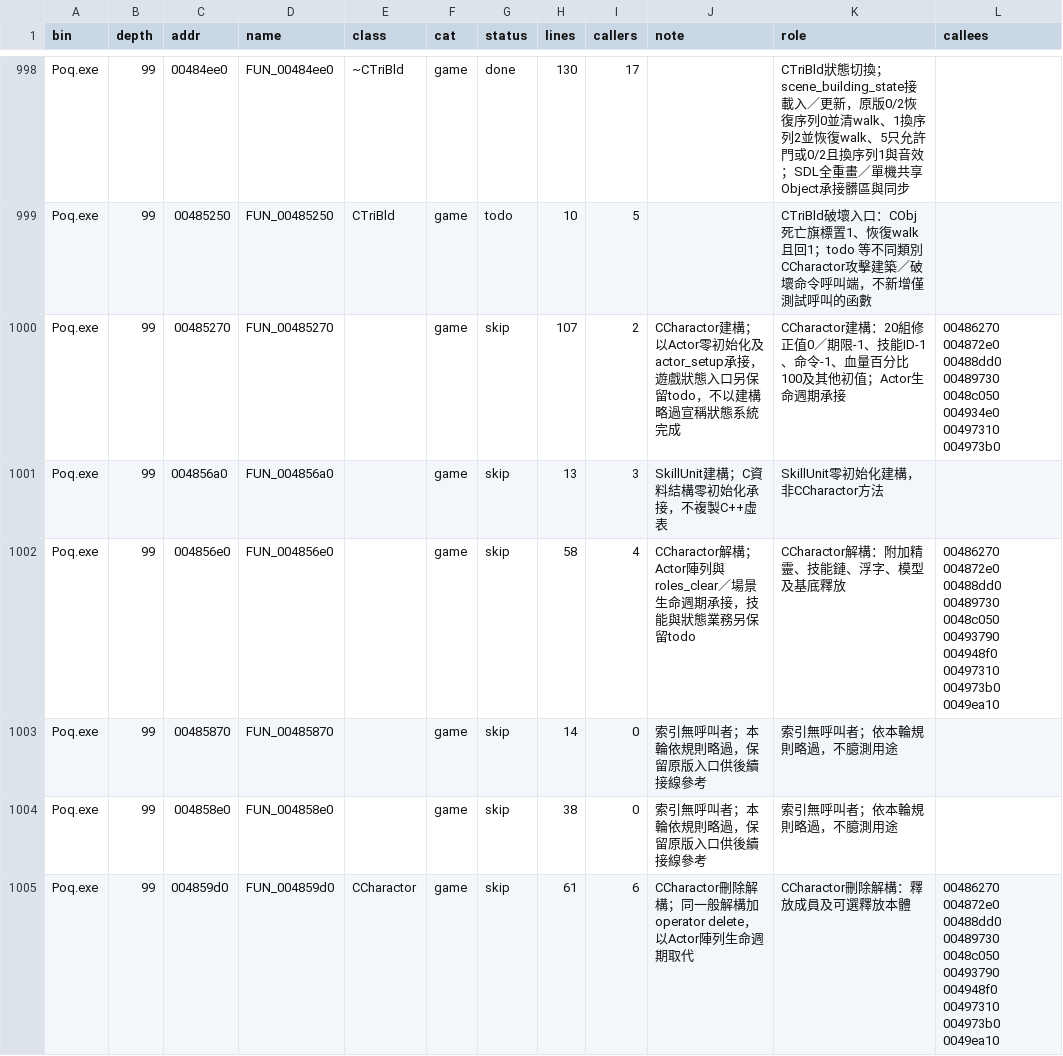
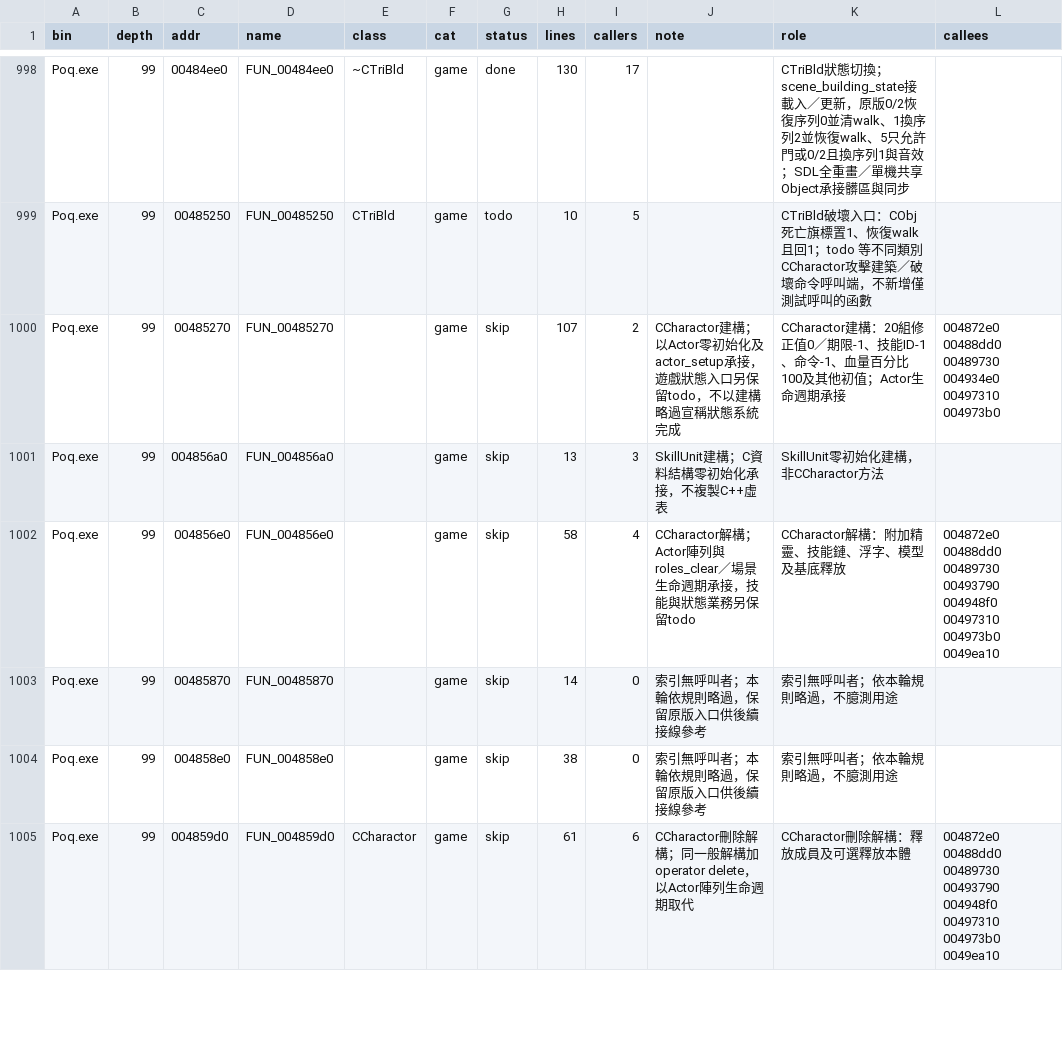
Before and after one commit to chanwunkong/SideTest, a TSV file: QinPort/FUNCS.tsv, drawn as a sheet; only a part is shown, gaps mark what is left out; the diff covers the shown part only.

```diff
--- a/QinPort/FUNCS.tsv
+++ b/QinPort/FUNCS.tsv
@@ -999,7 +999,7 @@ Poq.exe	99	00484ee0	FUN_00484ee0	~CTriBld	game	done	130	17		CTriBld狀態切換
 Poq.exe	99	00485250	FUN_00485250	CTriBld	game	todo	10	5		CTriBld破壞入口：CObj死亡旗標置1、恢復walk且回1；todo 等不同類別CCharactor攻擊建築／破壞命令呼叫端，不新增僅測試呼叫的函數	
-Poq.exe	99	00485270	FUN_00485270		game	skip	107	2	CCharactor建構；以Actor零初始化及actor_setup承接，遊戲狀態入口另保留todo，不以建構略過宣稱狀態系統完成	CCharactor建構：20組修正值0／期限-1、技能ID-1、命令-1、血量百分比100及其他初值；Actor生命週期承接	00486270 004872e0 00488dd0 00489730 0048c050 004934e0 00497310 004973b0
+Poq.exe	99	00485270	FUN_00485270		game	skip	107	2	CCharactor建構；以Actor零初始化及actor_setup承接，遊戲狀態入口另保留todo，不以建構略過宣稱狀態系統完成	CCharactor建構：20組修正值0／期限-1、技能ID-1、命令-1、血量百分比100及其他初值；Actor生命週期承接	004872e0 00488dd0 00489730 004934e0 00497310 004973b0
 Poq.exe	99	004856a0	FUN_004856a0		game	skip	13	3	SkillUnit建構；C資料結構零初始化承接，不複製C++虛表	SkillUnit零初始化建構，非CCharactor方法	
-Poq.exe	99	004856e0	FUN_004856e0		game	skip	58	4	CCharactor解構；Actor陣列與roles_clear／場景生命週期承接，技能與狀態業務另保留todo	CCharactor解構：附加精靈、技能鏈、浮字、模型及基底釋放	00486270 004872e0 00488dd0 00489730 0048c050 00493790 004948f0 00497310 004973b0 0049ea10
+Poq.exe	99	004856e0	FUN_004856e0		game	skip	58	4	CCharactor解構；Actor陣列與roles_clear／場景生命週期承接，技能與狀態業務另保留todo	CCharactor解構：附加精靈、技能鏈、浮字、模型及基底釋放	004872e0 00488dd0 00489730 00493790 004948f0 00497310 004973b0 0049ea10
 Poq.exe	99	00485870	FUN_00485870		game	skip	14	0	索引無呼叫者；本輪依規則略過，保留原版入口供後續接線參考	索引無呼叫者；依本輪規則略過，不臆測用途	
 Poq.exe	99	004858e0	FUN_004858e0		game	skip	38	0	索引無呼叫者；本輪依規則略過，保留原版入口供後續接線參考	索引無呼叫者；依本輪規則略過，不臆測用途	
-Poq.exe	99	004859d0	FUN_004859d0	CCharactor	game	skip	61	6	CCharactor刪除解構；同一般解構加operator delete，以Actor陣列生命週期取代	CCharactor刪除解構：釋放成員及可選釋放本體	00486270 004872e0 00488dd0 00489730 0048c050 00493790 004948f0 00497310 004973b0 0049ea10
+Poq.exe	99	004859d0	FUN_004859d0	CCharactor	game	skip	61	6	CCharactor刪除解構；同一般解構加operator delete，以Actor陣列生命週期取代	CCharactor刪除解構：釋放成員及可選釋放本體	004872e0 00488dd0 00489730 00493790 004948f0 00497310 004973b0 0049ea10
```
Also changed, not shown: 31 edited cells elsewhere in this file, QinPort/tools/fields.tsv, QinPort/tools/roles.tsv, 4 other files.
